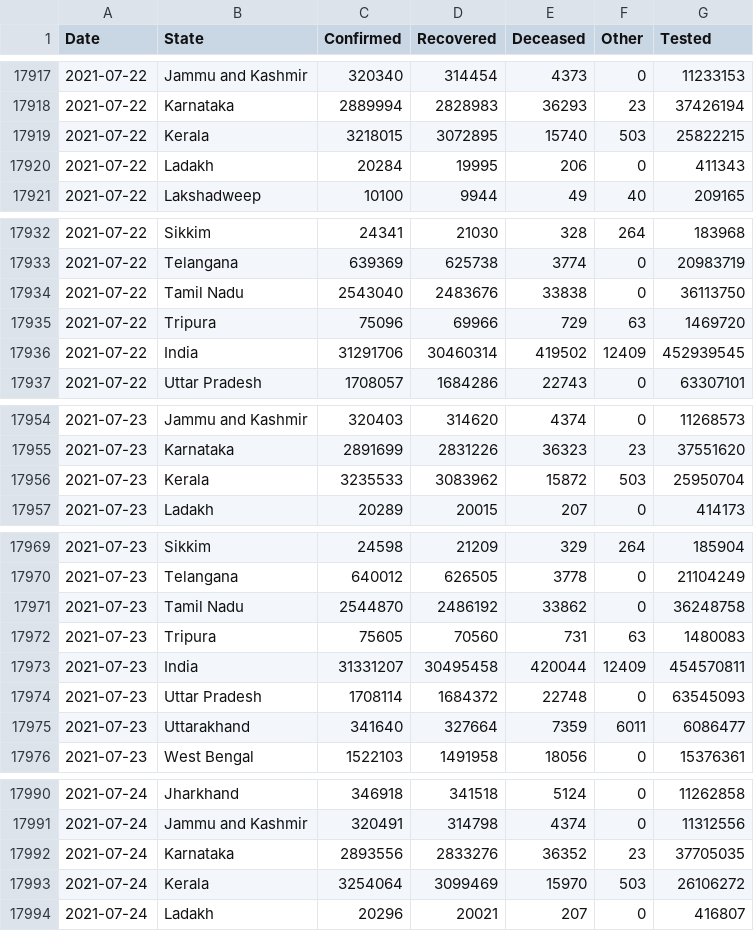
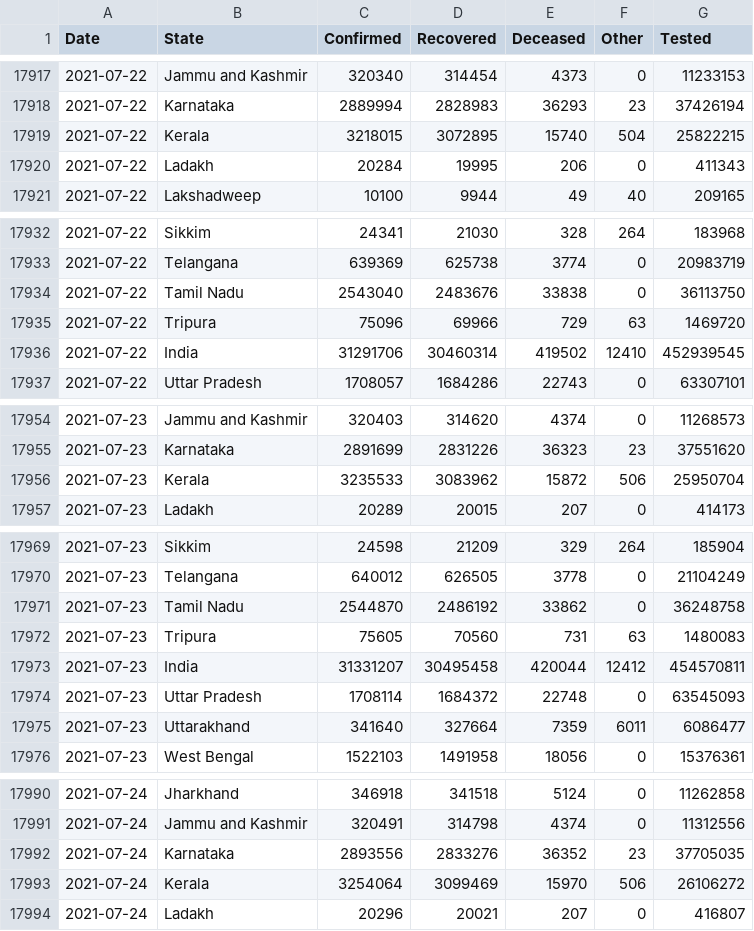
Before and after one commit to covid19india/api, a CSV file: csv/latest/states.csv, drawn as a sheet; only a part is shown, gaps mark what is left out; the diff covers the shown part only.

```diff
--- a/csv/latest/states.csv
+++ b/csv/latest/states.csv
@@ -17918,3 +17918,3 @@ Date,State,Confirmed,Recovered,Deceased,Other,Tested
 2021-07-22,Karnataka,2889994,2828983,36293,23,37426194
-2021-07-22,Kerala,3218015,3072895,15740,503,25822215
+2021-07-22,Kerala,3218015,3072895,15740,504,25822215
 2021-07-22,Ladakh,20284,19995,206,0,411343
@@ -17935,3 +17935,3 @@ Date,State,Confirmed,Recovered,Deceased,Other,Tested
 2021-07-22,Tripura,75096,69966,729,63,1469720
-2021-07-22,India,31291706,30460314,419502,12409,452939545
+2021-07-22,India,31291706,30460314,419502,12410,452939545
 2021-07-22,Uttar Pradesh,1708057,1684286,22743,0,63307101
@@ -17955,3 +17955,3 @@ Date,State,Confirmed,Recovered,Deceased,Other,Tested
 2021-07-23,Karnataka,2891699,2831226,36323,23,37551620
-2021-07-23,Kerala,3235533,3083962,15872,503,25950704
+2021-07-23,Kerala,3235533,3083962,15872,506,25950704
 2021-07-23,Ladakh,20289,20015,207,0,414173
@@ -17972,3 +17972,3 @@ Date,State,Confirmed,Recovered,Deceased,Other,Tested
 2021-07-23,Tripura,75605,70560,731,63,1480083
-2021-07-23,India,31331207,30495458,420044,12409,454570811
+2021-07-23,India,31331207,30495458,420044,12412,454570811
 2021-07-23,Uttar Pradesh,1708114,1684372,22748,0,63545093
@@ -17992,3 +17992,3 @@ Date,State,Confirmed,Recovered,Deceased,Other,Tested
 2021-07-24,Karnataka,2893556,2833276,36352,23,37705035
-2021-07-24,Kerala,3254064,3099469,15970,503,26106272
+2021-07-24,Kerala,3254064,3099469,15970,506,26106272
 2021-07-24,Ladakh,20296,20021,207,0,416807
```
Also changed, not shown: 7 edited cells elsewhere in this file, csv/latest/district_wise.csv, csv/latest/state_wise.csv, 26 other files.
